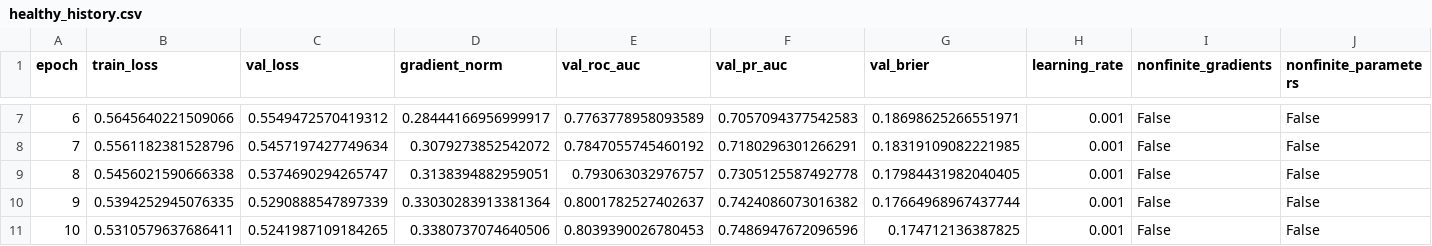
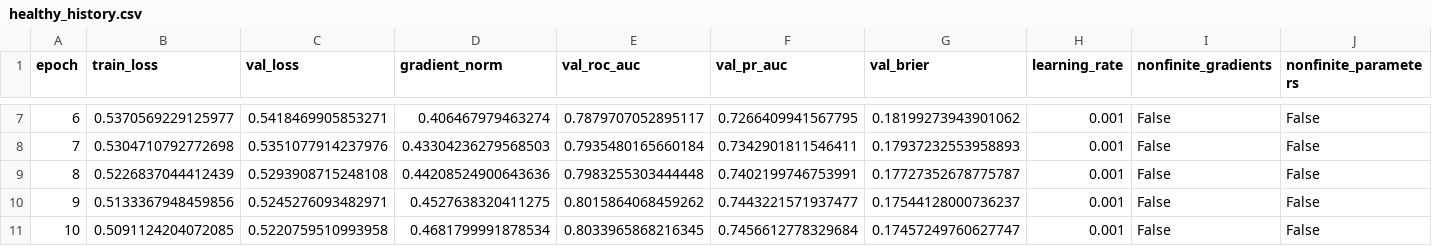
Before and after one commit to atilioalberto23/AI_Scientist_Portfolio, a CSV file: ai-projects/gradient-clinic/outputs/metrics/healthy_history.csv, drawn as a sheet; only a part is shown, gaps mark what is left out; the diff covers the shown part only.

```diff
--- a/ai-projects/gradient-clinic/outputs/metrics/healthy_history.csv
+++ b/ai-projects/gradient-clinic/outputs/metrics/healthy_history.csv
@@ -7,5 +7,5 @@ epoch,train_loss,val_loss,gradient_norm,val_roc_auc,val_pr_auc,val_brier,learnin
-6,0.5645640221509066,0.5549472570419312,0.28444166956999917,0.7763778958093589,0.7057094377542583,0.18698625266551971,0.001,False,False
-7,0.5561182381528796,0.5457197427749634,0.3079273852542072,0.7847055745460192,0.7180296301266291,0.18319109082221985,0.001,False,False
-8,0.5456021590666338,0.5374690294265747,0.3138394882959051,0.793063032976757,0.7305125587492778,0.17984431982040405,0.001,False,False
-9,0.5394252945076335,0.5290888547897339,0.33030283913381364,0.8001782527402637,0.7424086073016382,0.17664968967437744,0.001,False,False
-10,0.5310579637686411,0.5241987109184265,0.3380737074640506,0.8039390026780453,0.7486947672096596,0.174712136387825,0.001,False,False
+6,0.5370569229125977,0.5418469905853271,0.406467979463274,0.7879707052895117,0.7266409941567795,0.18199273943901062,0.001,False,False
+7,0.5304710792772698,0.5351077914237976,0.43304236279568503,0.7935480165660184,0.7342901811546411,0.17937232553958893,0.001,False,False
+8,0.5226837044412439,0.5293908715248108,0.44208524900643636,0.7983255303444448,0.7402199746753991,0.17727352678775787,0.001,False,False
+9,0.5133367948459856,0.5245276093482971,0.4527638320411275,0.8015864068459262,0.7443221571937477,0.17544128000736237,0.001,False,False
+10,0.5091124204072085,0.5220759510993958,0.4681799991878534,0.8033965868216345,0.7456612778329684,0.17457249760627747,0.001,False,False
```
Also changed, not shown: 150 edited cells elsewhere in this file, 9 other files.
